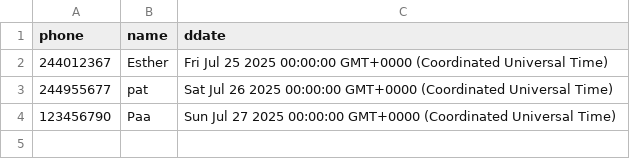
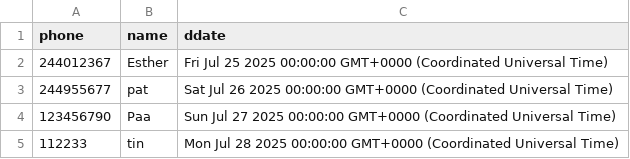
Before and after one commit to Chronicto/Public, a CSV file: dt.csv, drawn as a sheet; the diff names each change by its address in the sheet, - before the commit and + after, or states it on an @@ line.

Commit message:
Update CSV from Google Sheets

```diff
--- a/dt.csv
+++ b/dt.csv
+row 5: 112233 | tin | Mon Jul 28 2025 00:00:00 GMT+0000 (Coordinated Universal Time)
```
